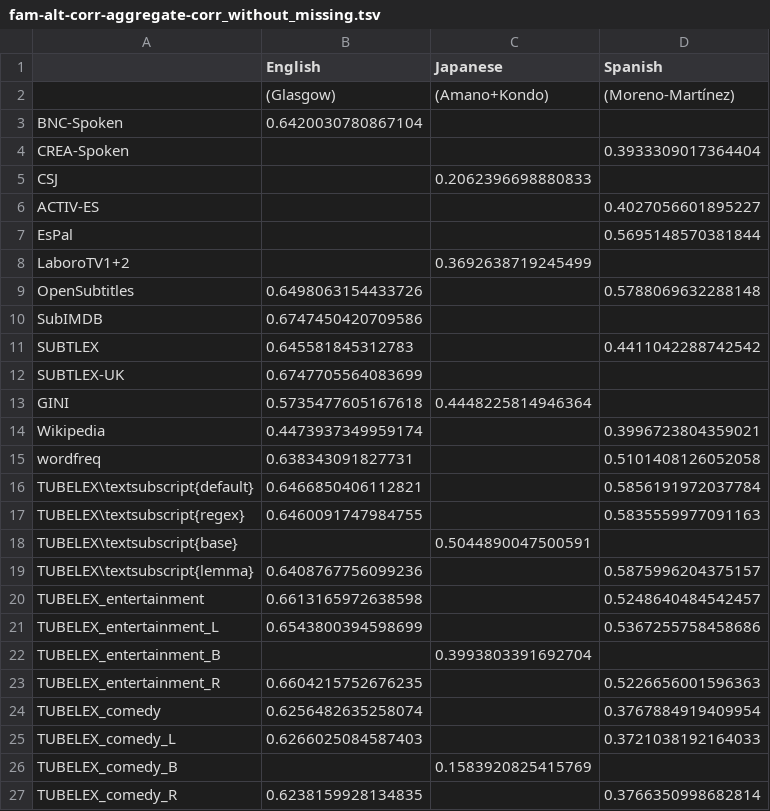
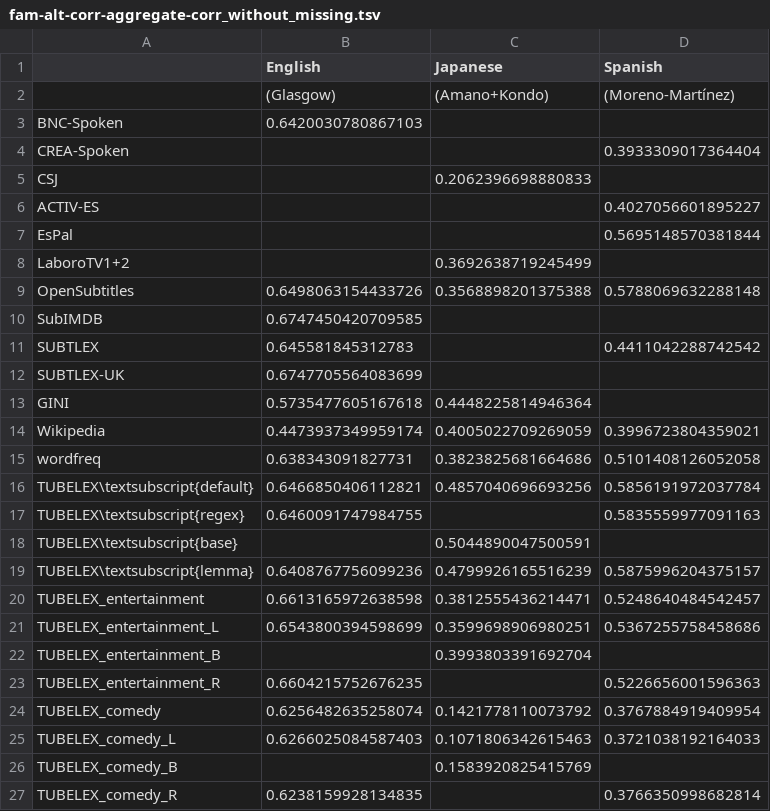
Before and after one commit to naist-nlp/tubelex, a TSV file: experiments/fam-alt-corr-aggregate-corr_without_missing.tsv, drawn as a sheet.

```diff
--- a/experiments/fam-alt-corr-aggregate-corr_without_missing.tsv
+++ b/experiments/fam-alt-corr-aggregate-corr_without_missing.tsv
@@ -2,3 +2,3 @@
 	(Glasgow)	(Amano+Kondo)	(Moreno-Martínez)
-BNC-Spoken	0.6420030780867104		
+BNC-Spoken	0.6420030780867103		
 CREA-Spoken			0.3933309017364404
@@ -8,4 +8,4 @@ EsPal			0.5695148570381844
 LaboroTV1+2		0.3692638719245499	
-OpenSubtitles	0.6498063154433726		0.5788069632288148
-SubIMDB	0.6747450420709586		
+OpenSubtitles	0.6498063154433726	0.3568898201375388	0.5788069632288148
+SubIMDB	0.6747450420709585		
 SUBTLEX	0.645581845312783		0.4411042288742542
@@ -13,14 +13,14 @@ SUBTLEX-UK	0.6747705564083699
 GINI	0.5735477605167618	0.4448225814946364	
-Wikipedia	0.4473937349959174		0.3996723804359021
-wordfreq	0.638343091827731		0.5101408126052058
-TUBELEX\textsubscript{default}	0.6466850406112821		0.5856191972037784
+Wikipedia	0.4473937349959174	0.4005022709269059	0.3996723804359021
+wordfreq	0.638343091827731	0.3823825681664686	0.5101408126052058
+TUBELEX\textsubscript{default}	0.6466850406112821	0.4857040696693256	0.5856191972037784
 TUBELEX\textsubscript{regex}	0.6460091747984755		0.5835559977091163
 TUBELEX\textsubscript{base}		0.5044890047500591	
-TUBELEX\textsubscript{lemma}	0.6408767756099236		0.5875996204375157
-TUBELEX_entertainment	0.6613165972638598		0.5248640484542457
-TUBELEX_entertainment_L	0.6543800394598699		0.5367255758458686
+TUBELEX\textsubscript{lemma}	0.6408767756099236	0.4799926165516239	0.5875996204375157
+TUBELEX_entertainment	0.6613165972638598	0.3812555436214471	0.5248640484542457
+TUBELEX_entertainment_L	0.6543800394598699	0.3599698906980251	0.5367255758458686
 TUBELEX_entertainment_B		0.3993803391692704	
 TUBELEX_entertainment_R	0.6604215752676235		0.5226656001596363
-TUBELEX_comedy	0.6256482635258074		0.3767884919409954
-TUBELEX_comedy_L	0.6266025084587403		0.3721038192164033
+TUBELEX_comedy	0.6256482635258074	0.1421778110073792	0.3767884919409954
+TUBELEX_comedy_L	0.6266025084587403	0.1071806342615463	0.3721038192164033
 TUBELEX_comedy_B		0.1583920825415769	
```
Also changed, not shown: experiments/fam-alt-corr-aggregate-corr_tubelex.tsv, experiments/fam-alt-corr-aggregate-correlation.tsv, 51 other files.
